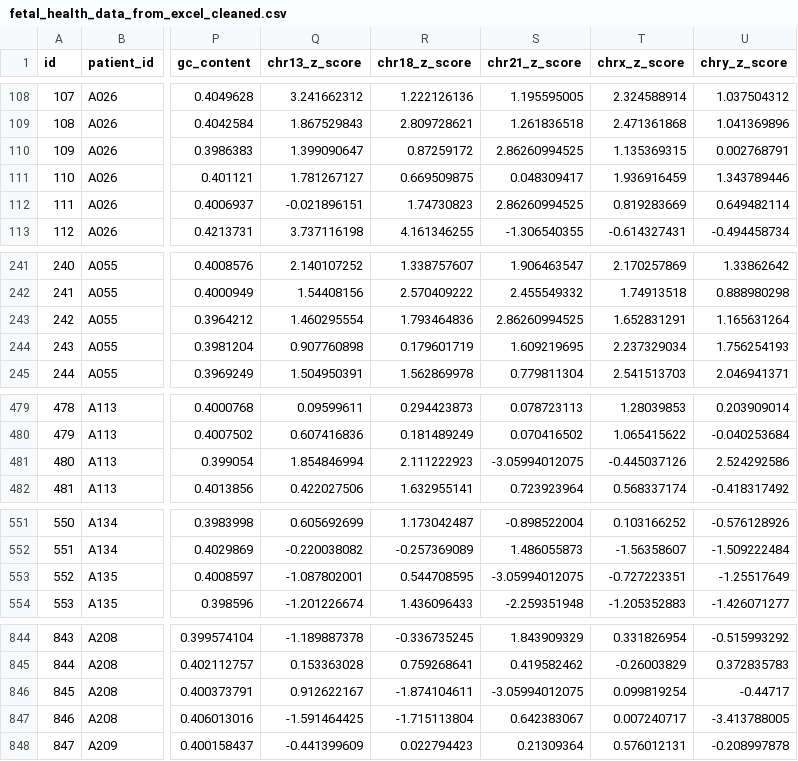
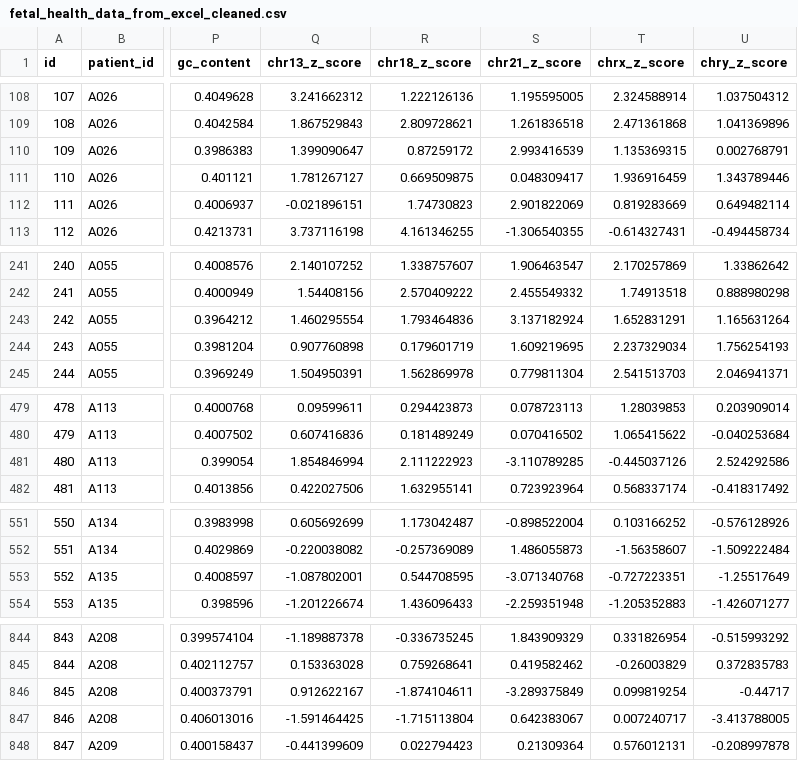
Before and after one commit to No-findX/2025math_model, a CSV file: fetal_health_data_from_excel_cleaned.csv, drawn as a sheet; only a part is shown, gaps mark what is left out; the diff covers the shown part only; the diff names each change by its address in the sheet, - before the commit and + after, or states it on an @@ line.

```diff
--- a/fetal_health_data_from_excel_cleaned.csv
+++ b/fetal_health_data_from_excel_cleaned.csv
-S110 (chr21_z_score): 2.86260994525
+S110 (chr21_z_score): 2.993416539
-S112 (chr21_z_score): 2.86260994525
+S112 (chr21_z_score): 2.901822069
-S243 (chr21_z_score): 2.86260994525
+S243 (chr21_z_score): 3.137182924
-S481 (chr21_z_score): -3.05994012075
+S481 (chr21_z_score): -3.110789285
-S553 (chr21_z_score): -3.05994012075
+S553 (chr21_z_score): -3.071340768
-S846 (chr21_z_score): -3.05994012075
+S846 (chr21_z_score): -3.289375849
```
Also changed, not shown: 2 edited cells elsewhere in this file, fetal_health_data_from_excel_normalized.csv, fetal_health_data_from_excel_standardized.csv, 3 other files.
